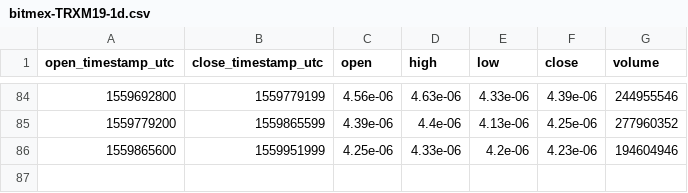
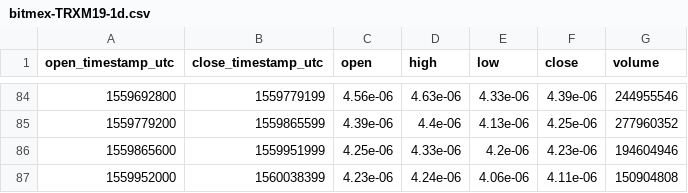
Before and after one commit to cryptobigbro/bitmex-TRXM19, a CSV file: bitmex-TRXM19-1d.csv, drawn as a sheet; only a part is shown, gaps mark what is left out; the diff names each change by its address in the sheet, - before the commit and + after, or states it on an @@ line.

```diff
--- a/bitmex-TRXM19-1d.csv
+++ b/bitmex-TRXM19-1d.csv
+row 87: 1559952000 | 1560038399 | 4.23e-06 | 4.24e-06 | 4.06e-06 | 4.11e-06 | 150904808
```
Also changed, not shown: bitmex-TRXM19-1h.csv.
